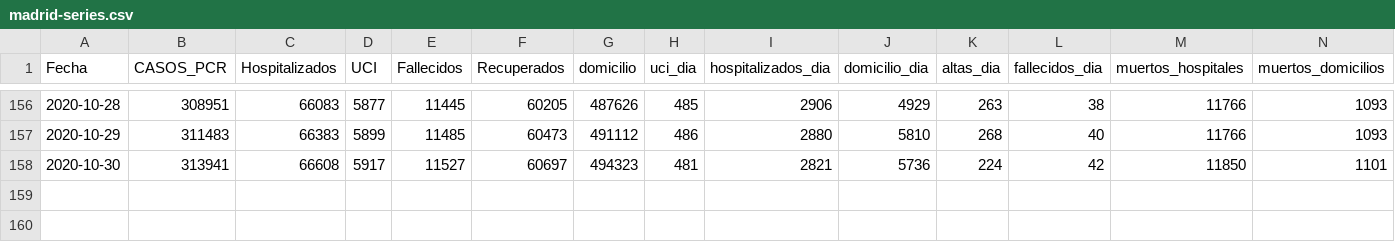
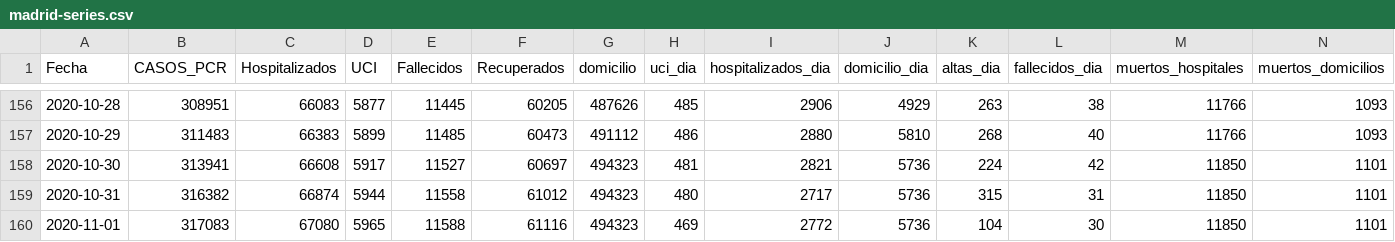
Before and after one commit to alfonsotwr/snippets, a CSV file: covidia-cam/madrid-series.csv, drawn as a sheet; only a part is shown, gaps mark what is left out; rows hold the shown columns only; the diff names each change by its address in the sheet, - before the commit and + after, or states it on an @@ line.

```diff
--- a/covidia-cam/madrid-series.csv
+++ b/covidia-cam/madrid-series.csv
+row 159: 2020-10-31 | 316382 | 66874 | 5944 | 11558 | 61012 | 494323 | 480 | 2717 | 5736 | 315 | 31 | 11850 | 1101
+row 160: 2020-11-01 | 317083 | 67080 | 5965 | 11588 | 61116 | 494323 | 469 | 2772 | 5736 | 104 | 30 | 11850 | 1101
```
Also changed, not shown: covidia-cam/madrid-pcr.csv, 1 other file.
